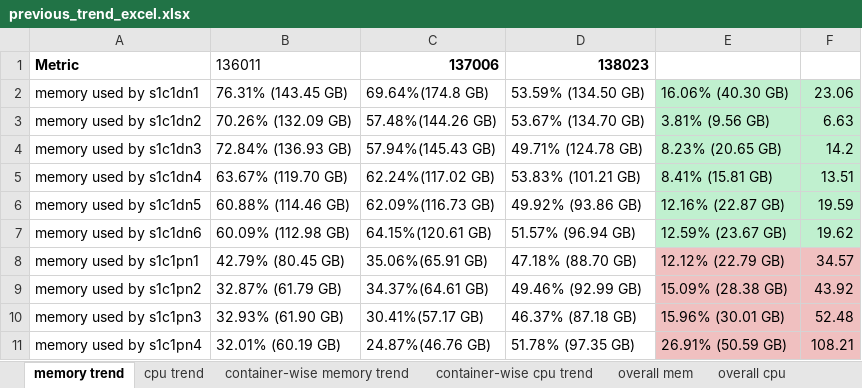
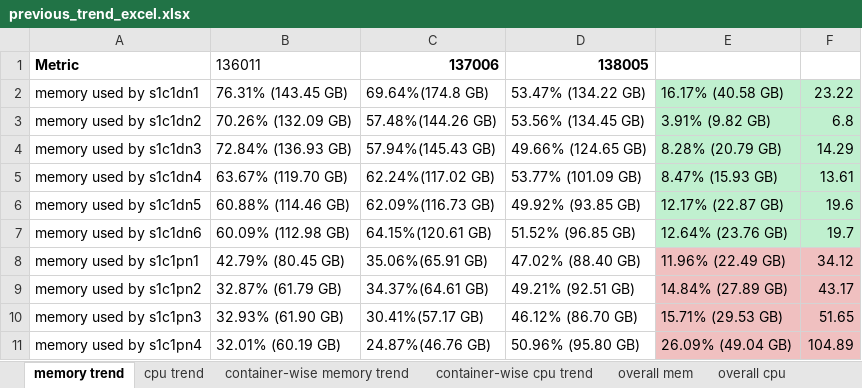
Before and after one commit to tchamata-uptycs/save-report-data-to-mongo, an Excel workbook: generated_reports/138/ControlPlane/previous_trend_excel.xlsx, sheet memory trend, drawn as a sheet; only a part is shown; values as stored, in another font and other column widths than the file's, no borders; the diff covers the shown part only; the diff names each change by its address in the sheet, - before the commit and + after, or states it on an @@ line.

```diff
--- a/generated_reports/138/ControlPlane/previous_trend_excel.xlsx (sheet memory trend)
+++ b/generated_reports/138/ControlPlane/previous_trend_excel.xlsx (sheet memory trend)
-D1: 138023
+D1: 138005
-D2: 53.59% (134.50 GB)
+D2: 53.47% (134.22 GB)
-E2: 16.06% (40.30 GB)
+E2: 16.17% (40.58 GB)
-F2: 23.06
+F2: 23.22
-D3: 53.67% (134.70 GB)
+D3: 53.56% (134.45 GB)
-E3: 3.81% (9.56 GB)
+E3: 3.91% (9.82 GB)
-F3: 6.63
+F3: 6.8
-D4: 49.71% (124.78 GB)
+D4: 49.66% (124.65 GB)
-E4: 8.23% (20.65 GB)
+E4: 8.28% (20.79 GB)
-F4: 14.2
+F4: 14.29
-D5: 53.83% (101.21 GB)
+D5: 53.77% (101.09 GB)
-E5: 8.41% (15.81 GB)
+E5: 8.47% (15.93 GB)
-F5: 13.51
+F5: 13.61
-D6: 49.92% (93.86 GB)
+D6: 49.92% (93.85 GB)
-E6: 12.16% (22.87 GB)
+E6: 12.17% (22.87 GB)
-F6: 19.59
+F6: 19.6
-D7: 51.57% (96.94 GB)
+D7: 51.52% (96.85 GB)
-E7: 12.59% (23.67 GB)
+E7: 12.64% (23.76 GB)
-F7: 19.62
+F7: 19.7
-D8: 47.18% (88.70 GB)
+D8: 47.02% (88.40 GB)
-E8: 12.12% (22.79 GB)
+E8: 11.96% (22.49 GB)
-F8: 34.57
+F8: 34.12
-D9: 49.46% (92.99 GB)
+D9: 49.21% (92.51 GB)
-E9: 15.09% (28.38 GB)
+E9: 14.84% (27.89 GB)
-F9: 43.92
+F9: 43.17
-D10: 46.37% (87.18 GB)
+D10: 46.12% (86.70 GB)
-E10: 15.96% (30.01 GB)
+E10: 15.71% (29.53 GB)
-F10: 52.48
+F10: 51.65
-D11: 51.78% (97.35 GB)
+D11: 50.96% (95.80 GB)
-E11: 26.91% (50.59 GB)
+E11: 26.09% (49.04 GB)
-F11: 108.21
+F11: 104.89
```
Also changed, not shown: 199 edited cells elsewhere in this sheet, sheet cpu trend, sheet container-wise cpu trend, sheet container-wise memory trend, sheet complete usage, sheet overall mem, sheet overall cpu, 1 more sheet, 31 other files.
